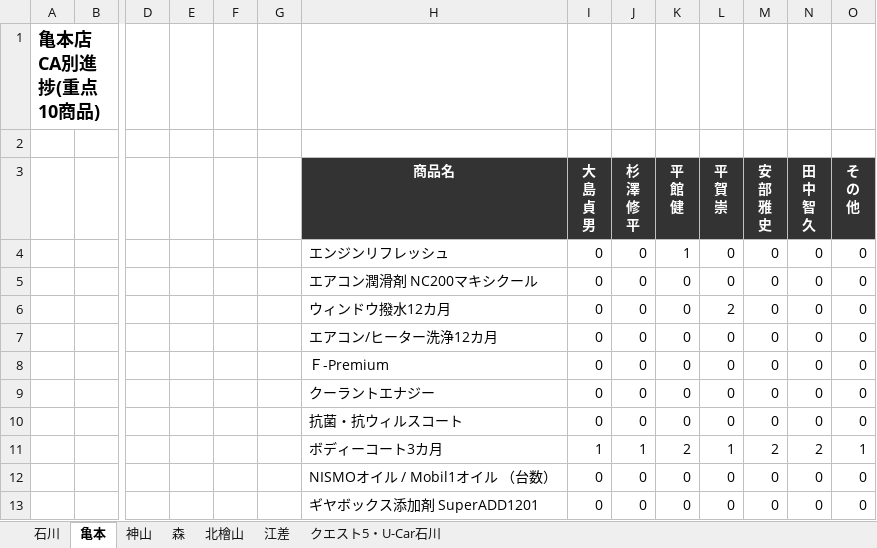
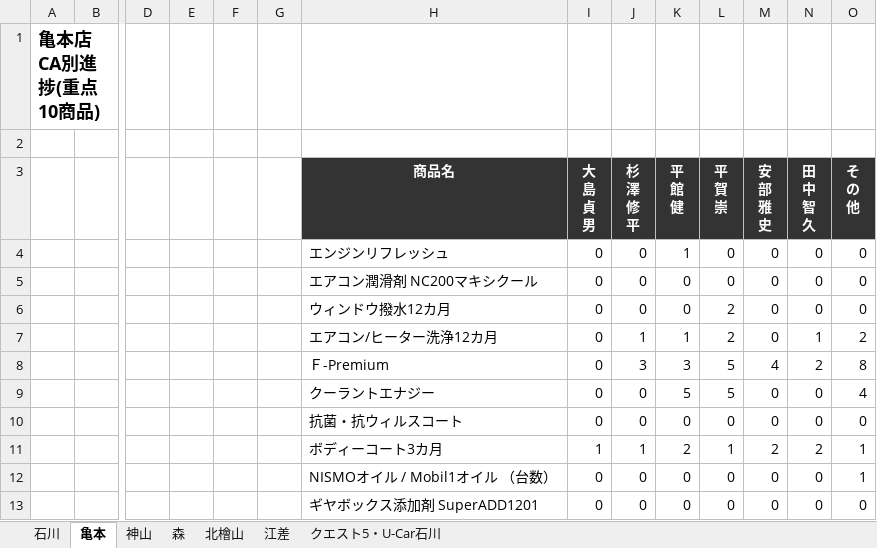
Before and after one commit to kir780866006052-sketch/jyuten-syouhin, an Excel workbook: 重点商品CA別進捗_2026年5月.xlsx, sheet 亀本, drawn as a sheet; only a part is shown, gaps mark what is left out; values as stored, in another font and other column widths than the file's, no borders; charts and pictures not drawn; removed rows and columns are numbered as before the commit, all else as after; rows hold the shown columns only; the diff names each change by its address in the sheet, - before the commit and + after, or states it on an @@ line.

```diff
--- a/重点商品CA別進捗_2026年5月.xlsx (sheet 亀本)
+++ b/重点商品CA別進捗_2026年5月.xlsx (sheet 亀本)
-row 7:  |  |  |  |  |  | エアコン/ヒーター洗浄12カ月 | 0 | 0 | 0 | 0 | 0 | 0 | 0
-row 8:  |  |  |  |  |  | Ｆ-Premium | 0 | 0 | 0 | 0 | 0 | 0 | 0
+row 7:  |  |  |  |  |  | エアコン/ヒーター洗浄12カ月 | 0 | 1 | 1 | 2 | 0 | 1 | 2
+row 8:  |  |  |  |  |  | Ｆ-Premium | 0 | 3 | 3 | 5 | 4 | 2 | 8
-K9 (平 館 健): 0
+K9 (平 館 健): 5
-L9 (平 賀 崇): 0
+L9 (平 賀 崇): 5
-O9 (そ の 他): 0
+O9 (そ の 他): 4
-O12 (そ の 他): 0
+O12 (そ の 他): 1
```
Also changed, not shown: sheet 石川, sheet 神山, sheet クエスト5・U-Car石川, sheet 森, sheet 江差, sheet 北檜山, charts or pictures.
